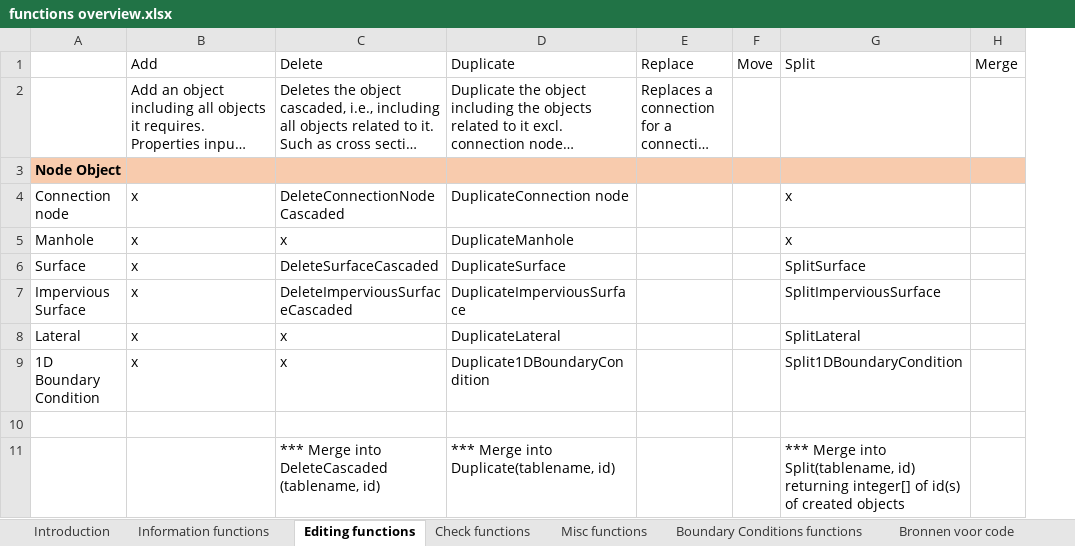
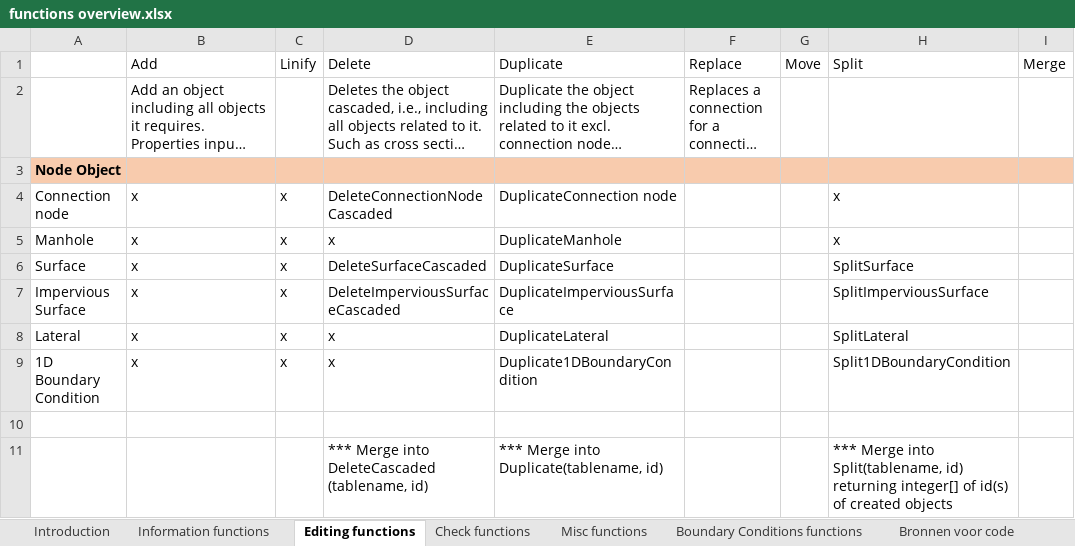
Before and after one commit to nens/pg3Di, an Excel workbook: doc/functions overview.xlsx, sheet Editing functions, drawn as a sheet; only a part is shown; long unchanged cells end in …; values as stored, in another font and other column widths than the file's, no borders; the diff names each change by its address in the sheet, - before the commit and + after, or states it on an @@ line.

Commit message:
Update functions overview.xlsx

```diff
--- a/doc/functions overview.xlsx (sheet Editing functions)
+++ b/doc/functions overview.xlsx (sheet Editing functions)
+column C, rows 1-9: Linify |  |  | x | x | x | x | x | x
```
Also changed, not shown: sheet Misc functions.
